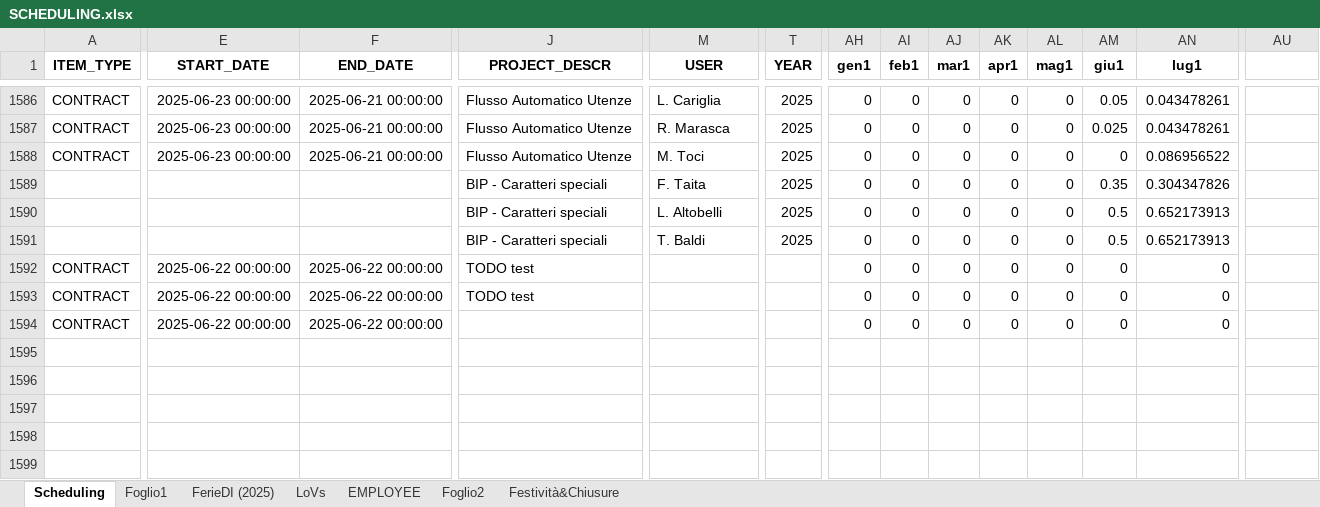
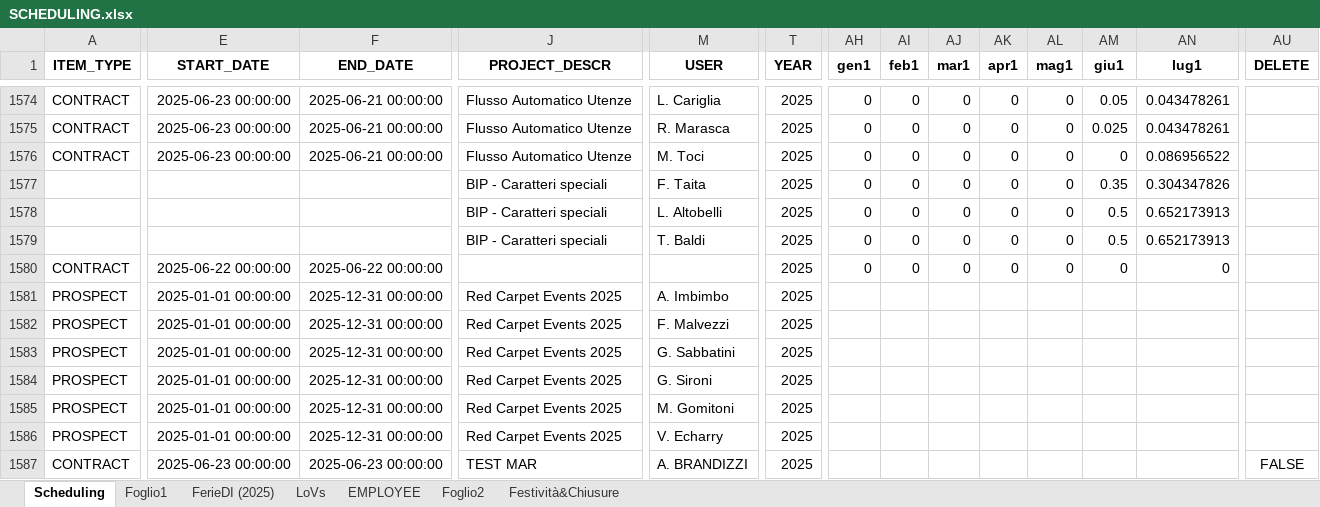
Before and after one commit to ErPokerino/scheduling, an Excel workbook: data/SCHEDULING.xlsx, sheet Scheduling, drawn as a sheet; only a part is shown, gaps mark what is left out; values as stored, in another font and other column widths than the file's, no borders; removed rows and columns are numbered as before the commit, all else as after; rows hold the shown columns only; the diff covers the shown part only; the diff names each change by its address in the sheet, - before the commit and + after, or states it on an @@ line.

Commit message:
Refactor filtering logic; add per-row delete, tag-style project selection, integer FTE handling

```diff
--- a/data/SCHEDULING.xlsx (sheet Scheduling)
+++ b/data/SCHEDULING.xlsx (sheet Scheduling)
-AU1: (empty)
+AU1: DELETE
-J1580 (PROJECT_DESCR): TODO test
+J1580 (PROJECT_DESCR): (empty)
-T1580 (YEAR): (empty)
+T1580 (YEAR): 2025
+row 1581: PROSPECT | 2025-01-01 00:00:00 | 2025-12-31 00:00:00 | Red Carpet Events 2025 | A. Imbimbo | 2025
+row 1582: PROSPECT | 2025-01-01 00:00:00 | 2025-12-31 00:00:00 | Red Carpet Events 2025 | F. Malvezzi | 2025
+row 1583: PROSPECT | 2025-01-01 00:00:00 | 2025-12-31 00:00:00 | Red Carpet Events 2025 | G. Sabbatini | 2025
+row 1584: PROSPECT | 2025-01-01 00:00:00 | 2025-12-31 00:00:00 | Red Carpet Events 2025 | G. Sironi | 2025
+row 1585: PROSPECT | 2025-01-01 00:00:00 | 2025-12-31 00:00:00 | Red Carpet Events 2025 | M. Gomitoni | 2025
+row 1586: PROSPECT | 2025-01-01 00:00:00 | 2025-12-31 00:00:00 | Red Carpet Events 2025 | V. Echarry | 2025
-E1587 (START_DATE): 2025-06-22 00:00:00
+E1587 (START_DATE): 2025-06-23 00:00:00
-F1587 (END_DATE): 2025-06-22 00:00:00
+F1587 (END_DATE): 2025-06-23 00:00:00
-J1587 (PROJECT_DESCR): TODO test
+J1587 (PROJECT_DESCR): TEST MAR
-M1587 (USER): (empty)
+M1587 (USER): A. BRANDIZZI
-T1587 (YEAR): (empty)
+T1587 (YEAR): 2025
-AH1587 (gen1): 0
+AH1587 (gen1): (empty)
-AI1587 (feb1): 0
+AI1587 (feb1): (empty)
-AJ1587 (mar1): 0
+AJ1587 (mar1): (empty)
-AK1587 (apr1): 0
+AK1587 (apr1): (empty)
-AL1587 (mag1): 0
+AL1587 (mag1): (empty)
-AM1587 (giu1): 0
+AM1587 (giu1): (empty)
-AN1587 (lug1): 0
+AN1587 (lug1): (empty)
-AU1587 (DELETE): (empty)
+AU1587 (DELETE): FALSE
-row 1594: CONTRACT | 2025-06-22 00:00:00 | 2025-06-22 00:00:00 |  |  |  | 0 | 0 | 0 | 0 | 0 | 0 | 0
```
Also changed, not shown: 12 removed rows and 6 edited cells elsewhere in this sheet, 3 other files.
